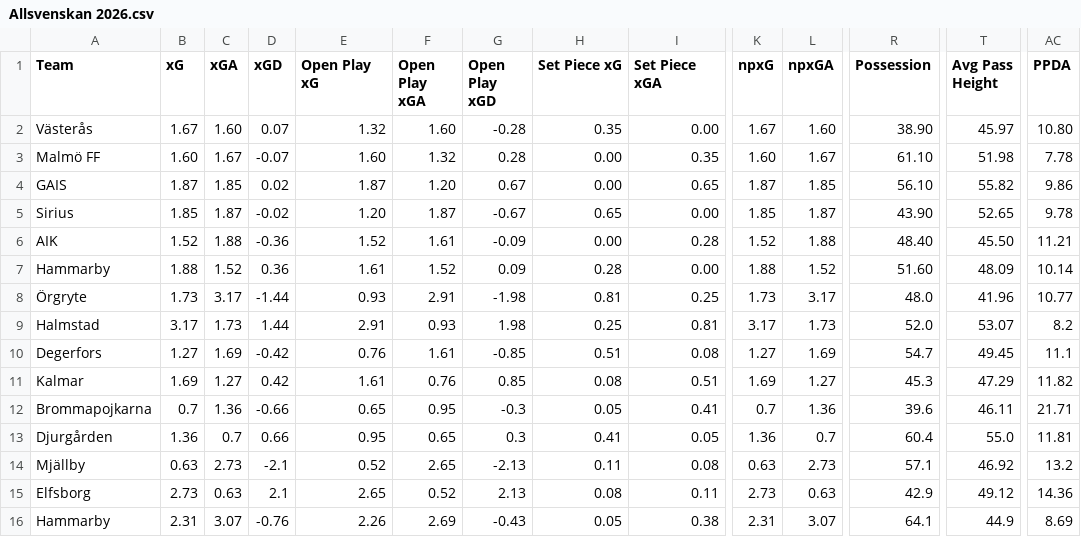
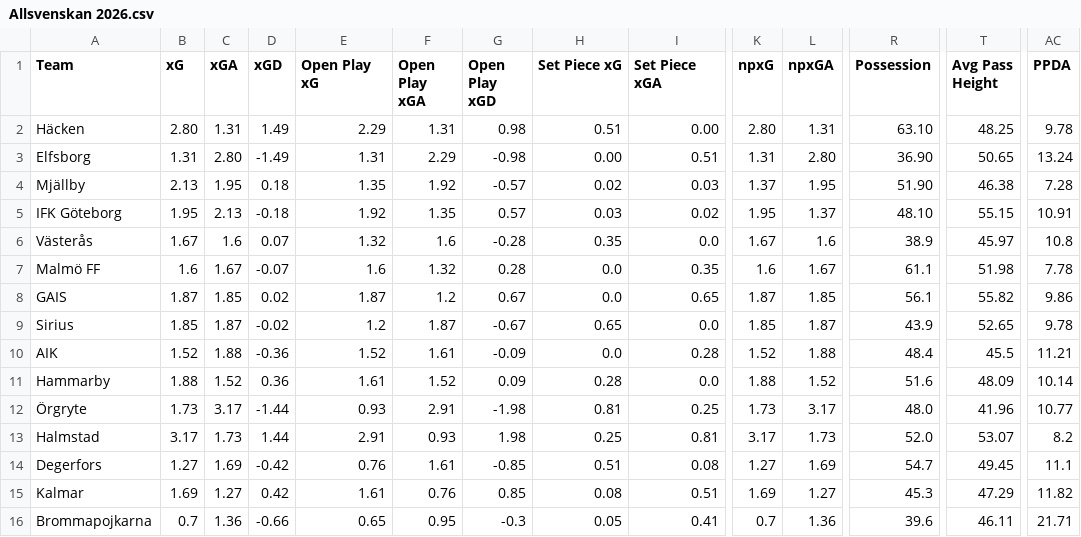
Before and after one commit to Nkkoukos/Post_Match_App, a CSV file: Stat_Files/Allsvenskan 2026.csv, drawn as a sheet; only a part is shown, gaps mark what is left out; the shorter side is filled out with more unchanged rows; addresses are those after the commit; rows hold the shown columns only; the diff names each change by its address in the sheet, - before the commit and + after, or states it on an @@ line.

```diff
--- a/Stat_Files/Allsvenskan 2026.csv
+++ b/Stat_Files/Allsvenskan 2026.csv
+row 2: Häcken | 2.80 | 1.31 | 1.49 | 2.29 | 1.31 | 0.98 | 0.51 | 0.00 | 2.80 | 1.31 | 63.10 | 48.25 | 9.78
+row 3: Elfsborg | 1.31 | 2.80 | -1.49 | 1.31 | 2.29 | -0.98 | 0.00 | 0.51 | 1.31 | 2.80 | 36.90 | 50.65 | 13.24
+row 4: Mjällby | 2.13 | 1.95 | 0.18 | 1.35 | 1.92 | -0.57 | 0.02 | 0.03 | 1.37 | 1.95 | 51.90 | 46.38 | 7.28
+row 5: IFK Göteborg | 1.95 | 2.13 | -0.18 | 1.92 | 1.35 | 0.57 | 0.03 | 0.02 | 1.95 | 1.37 | 48.10 | 55.15 | 10.91
-C6 (xGA): 1.60
+C6 (xGA): 1.6
-F6 (Open Play xGA): 1.60
+F6 (Open Play xGA): 1.6
-I6 (Set Piece xGA): 0.00
+I6 (Set Piece xGA): 0.0
-L6 (npxGA): 1.60
+L6 (npxGA): 1.6
-R6 (Possession): 38.90
+R6 (Possession): 38.9
-AC6 (PPDA): 10.80
+AC6 (PPDA): 10.8
-B7 (xG): 1.60
+B7 (xG): 1.6
-E7 (Open Play xG): 1.60
+E7 (Open Play xG): 1.6
-H7:H8 (Set Piece xG): 0.00
+H7:H8 (Set Piece xG): 0.0
-K7 (npxG): 1.60
+K7 (npxG): 1.6
-R7 (Possession): 61.10
+R7 (Possession): 61.1
-F8 (Open Play xGA): 1.20
+F8 (Open Play xGA): 1.2
-R8 (Possession): 56.10
+R8 (Possession): 56.1
-E9 (Open Play xG): 1.20
+E9 (Open Play xG): 1.2
-I9 (Set Piece xGA): 0.00
+I9 (Set Piece xGA): 0.0
-R9 (Possession): 43.90
+R9 (Possession): 43.9
-H10 (Set Piece xG): 0.00
+H10 (Set Piece xG): 0.0
-R10 (Possession): 48.40
+R10 (Possession): 48.4
-T10 (Avg Pass Height): 45.50
+T10 (Avg Pass Height): 45.5
-I11 (Set Piece xGA): 0.00
+I11 (Set Piece xGA): 0.0
-R11 (Possession): 51.60
+R11 (Possession): 51.6
```
Also changed, not shown: Stat_Files/Danish 1. Division 25-26.csv, Stat_Files/Irish Premier Division 2026.csv, 36 other files.
